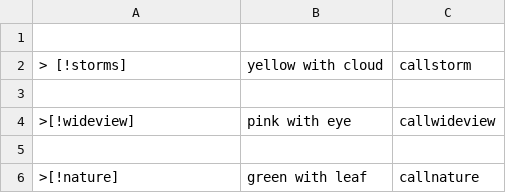
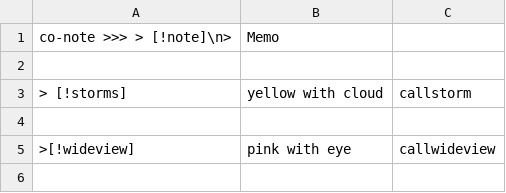
Before and after one commit to notmacky/obsidian-files, a CSV file: various.csv, drawn as a sheet; only a part is shown; the shorter side is filled out with more unchanged rows; the diff names each change by its address in the sheet, - before the commit and + after, or states it on an @@ line.

Commit message:
Update various.csv

```diff
--- a/various.csv
+++ b/various.csv
+row 1: co-note >>> > [!note]\n> | Memo
```
